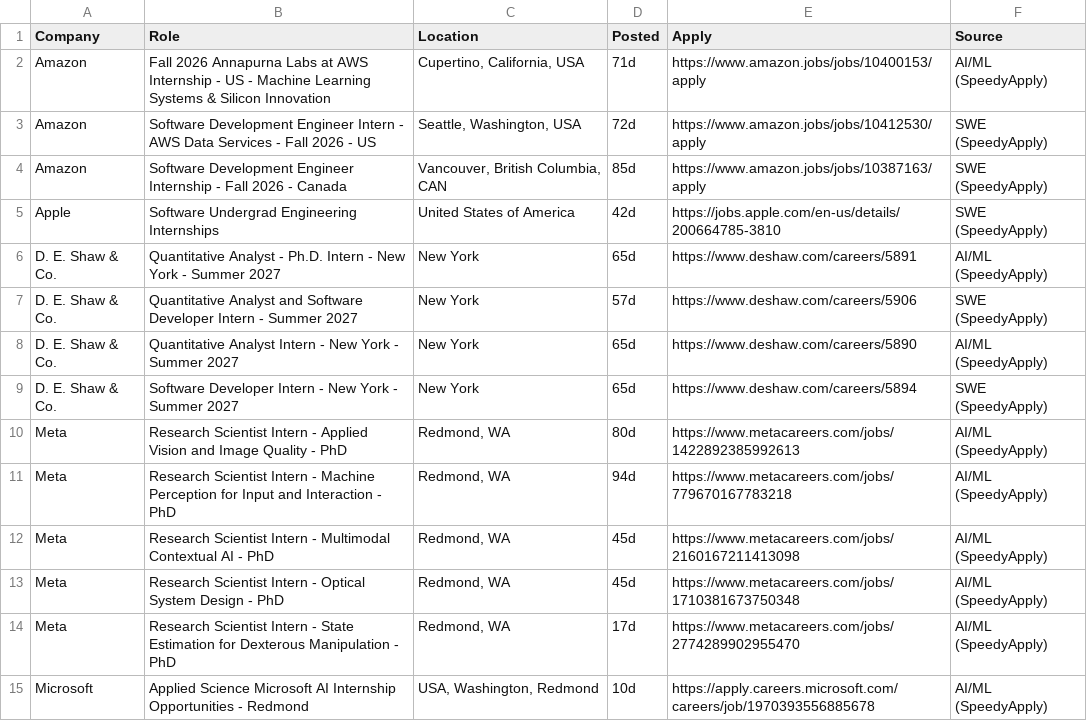
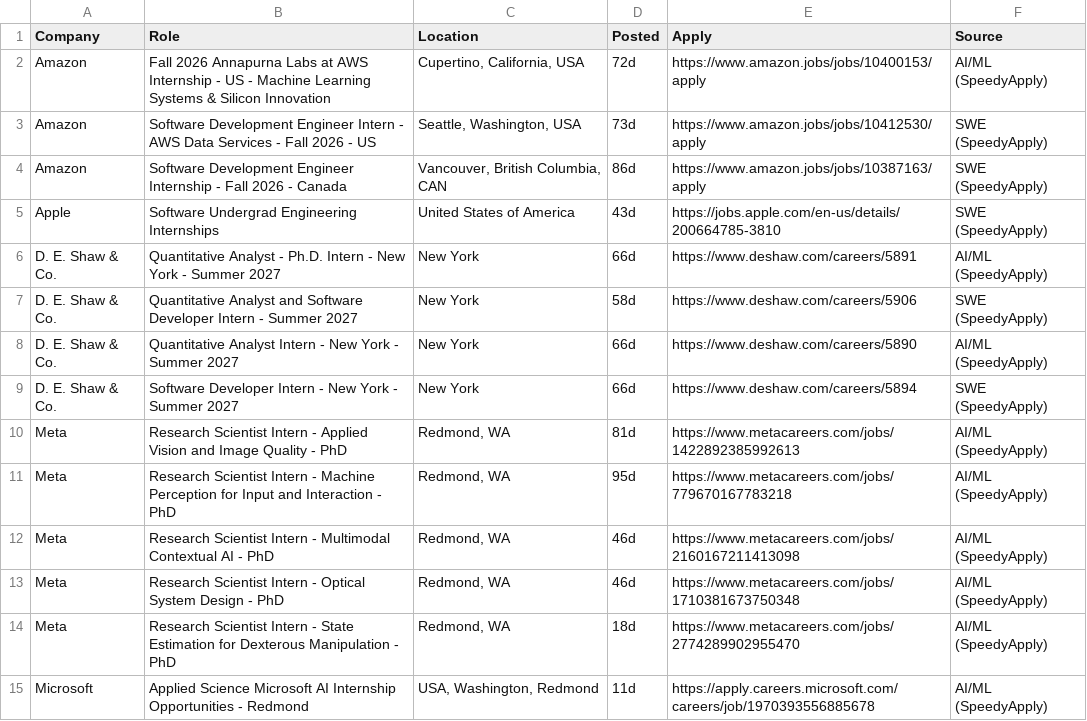
Before and after one commit to aryaanvig/internship-feed, a CSV file: output/internships.csv, drawn as a sheet; only a part is shown; the diff covers the shown part only.

```diff
--- a/output/internships.csv
+++ b/output/internships.csv
@@ -1,15 +1,15 @@
 Company,Role,Location,Posted,Apply,Source
-Amazon,Fall 2026 Annapurna Labs at AWS Internship - US - Machine Learning Systems & Silicon Innovation,"Cupertino, California, USA",71d,https://www.amazon.jobs/jobs/10400153/apply,AI/ML (SpeedyApply)
-Amazon,Software Development Engineer Intern - AWS Data Services - Fall 2026 - US,"Seattle, Washington, USA",72d,https://www.amazon.jobs/jobs/10412530/apply,SWE (SpeedyApply)
-Amazon,Software Development Engineer Internship - Fall 2026 - Canada,"Vancouver, British Columbia, CAN",85d,https://www.amazon.jobs/jobs/10387163/apply,SWE (SpeedyApply)
-Apple,Software Undergrad Engineering Internships,United States of America,42d,https://jobs.apple.com/en-us/details/200664785-3810,SWE (SpeedyApply)
-D. E. Shaw & Co.,Quantitative Analyst - Ph.D. Intern - New York - Summer 2027,New York,65d,https://www.deshaw.com/careers/5891,AI/ML (SpeedyApply)
-D. E. Shaw & Co.,Quantitative Analyst and Software Developer Intern - Summer 2027,New York,57d,https://www.deshaw.com/careers/5906,SWE (SpeedyApply)
-D. E. Shaw & Co.,Quantitative Analyst Intern - New York - Summer 2027,New York,65d,https://www.deshaw.com/careers/5890,AI/ML (SpeedyApply)
-D. E. Shaw & Co.,Software Developer Intern - New York - Summer 2027,New York,65d,https://www.deshaw.com/careers/5894,SWE (SpeedyApply)
-Meta,Research Scientist Intern - Applied Vision and Image Quality - PhD,"Redmond, WA",80d,https://www.metacareers.com/jobs/1422892385992613,AI/ML (SpeedyApply)
-Meta,Research Scientist Intern - Machine Perception for Input and Interaction - PhD,"Redmond, WA",94d,https://www.metacareers.com/jobs/779670167783218,AI/ML (SpeedyApply)
-Meta,Research Scientist Intern - Multimodal Contextual AI - PhD,"Redmond, WA",45d,https://www.metacareers.com/jobs/2160167211413098,AI/ML (SpeedyApply)
-Meta,Research Scientist Intern - Optical System Design - PhD,"Redmond, WA",45d,https://www.metacareers.com/jobs/1710381673750348,AI/ML (SpeedyApply)
-Meta,Research Scientist Intern - State Estimation for Dexterous Manipulation - PhD,"Redmond, WA",17d,https://www.metacareers.com/jobs/2774289902955470,AI/ML (SpeedyApply)
-Microsoft,Applied Science Microsoft AI Internship Opportunities - Redmond,"USA, Washington, Redmond",10d,https://apply.careers.microsoft.com/careers/job/1970393556885678,AI/ML (SpeedyApply)
+Amazon,Fall 2026 Annapurna Labs at AWS Internship - US - Machine Learning Systems & Silicon Innovation,"Cupertino, California, USA",72d,https://www.amazon.jobs/jobs/10400153/apply,AI/ML (SpeedyApply)
+Amazon,Software Development Engineer Intern - AWS Data Services - Fall 2026 - US,"Seattle, Washington, USA",73d,https://www.amazon.jobs/jobs/10412530/apply,SWE (SpeedyApply)
+Amazon,Software Development Engineer Internship - Fall 2026 - Canada,"Vancouver, British Columbia, CAN",86d,https://www.amazon.jobs/jobs/10387163/apply,SWE (SpeedyApply)
+Apple,Software Undergrad Engineering Internships,United States of America,43d,https://jobs.apple.com/en-us/details/200664785-3810,SWE (SpeedyApply)
+D. E. Shaw & Co.,Quantitative Analyst - Ph.D. Intern - New York - Summer 2027,New York,66d,https://www.deshaw.com/careers/5891,AI/ML (SpeedyApply)
+D. E. Shaw & Co.,Quantitative Analyst and Software Developer Intern - Summer 2027,New York,58d,https://www.deshaw.com/careers/5906,SWE (SpeedyApply)
+D. E. Shaw & Co.,Quantitative Analyst Intern - New York - Summer 2027,New York,66d,https://www.deshaw.com/careers/5890,AI/ML (SpeedyApply)
+D. E. Shaw & Co.,Software Developer Intern - New York - Summer 2027,New York,66d,https://www.deshaw.com/careers/5894,SWE (SpeedyApply)
+Meta,Research Scientist Intern - Applied Vision and Image Quality - PhD,"Redmond, WA",81d,https://www.metacareers.com/jobs/1422892385992613,AI/ML (SpeedyApply)
+Meta,Research Scientist Intern - Machine Perception for Input and Interaction - PhD,"Redmond, WA",95d,https://www.metacareers.com/jobs/779670167783218,AI/ML (SpeedyApply)
+Meta,Research Scientist Intern - Multimodal Contextual AI - PhD,"Redmond, WA",46d,https://www.metacareers.com/jobs/2160167211413098,AI/ML (SpeedyApply)
+Meta,Research Scientist Intern - Optical System Design - PhD,"Redmond, WA",46d,https://www.metacareers.com/jobs/1710381673750348,AI/ML (SpeedyApply)
+Meta,Research Scientist Intern - State Estimation for Dexterous Manipulation - PhD,"Redmond, WA",18d,https://www.metacareers.com/jobs/2774289902955470,AI/ML (SpeedyApply)
+Microsoft,Applied Science Microsoft AI Internship Opportunities - Redmond,"USA, Washington, Redmond",11d,https://apply.careers.microsoft.com/careers/job/1970393556885678,AI/ML (SpeedyApply)
```
Also changed, not shown: 22 edited cells elsewhere in this file, 1 other file.
